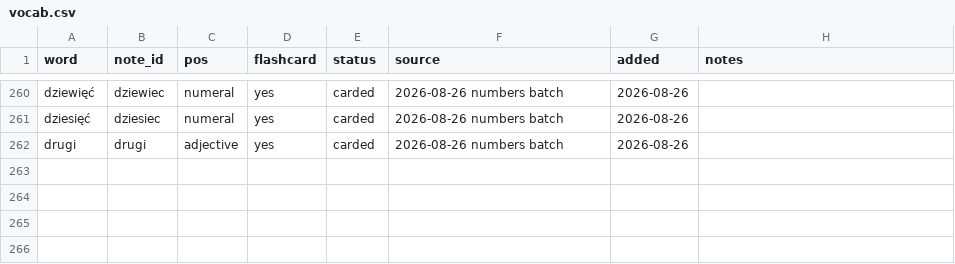
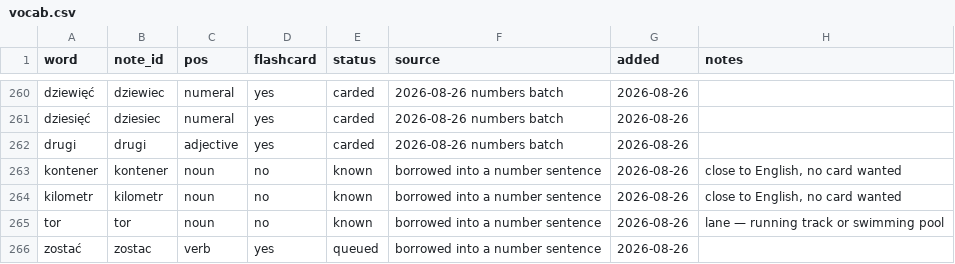
Before and after one commit to frhrpr/flashcards, a CSV file: deck/vocab.csv, drawn as a sheet; only a part is shown, gaps mark what is left out.

```diff
--- a/deck/vocab.csv
+++ b/deck/vocab.csv
@@ -262 +262,5 @@ dziesięć,dziesiec,numeral,yes,carded,2026-08-26 numbers batch,2026-08-26,
 drugi,drugi,adjective,yes,carded,2026-08-26 numbers batch,2026-08-26,
+kontener,kontener,noun,no,known,borrowed into a number sentence,2026-08-26,"close to English, no card wanted"
+kilometr,kilometr,noun,no,known,borrowed into a number sentence,2026-08-26,"close to English, no card wanted"
+tor,tor,noun,no,known,borrowed into a number sentence,2026-08-26,lane — running track or swimming pool
+zostać,zostac,verb,yes,queued,borrowed into a number sentence,2026-08-26,
```
Also changed, not shown: 10 other files.
